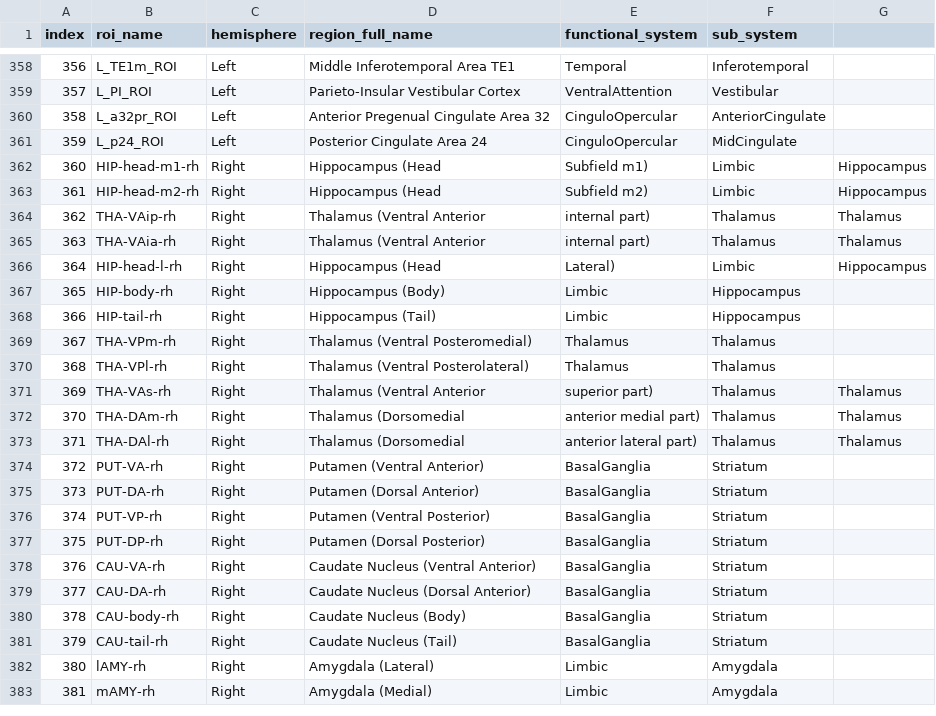
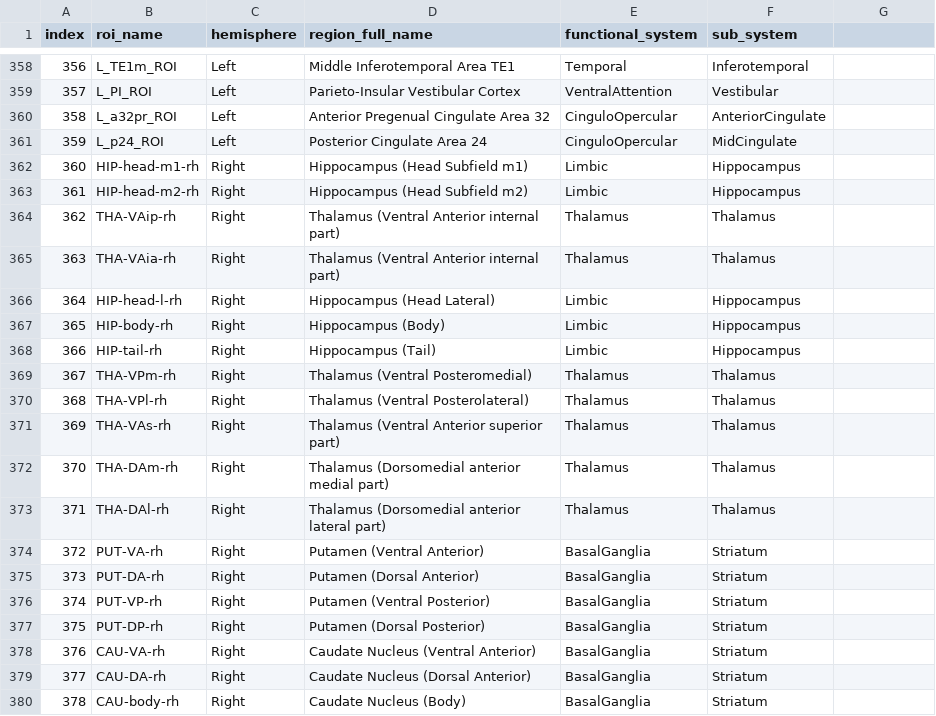
Before and after one commit to cimt-unia/gt_map, a CSV file: gt_map/data/roi_networks.csv, drawn as a sheet; only a part is shown, gaps mark what is left out; the shorter side is filled out with more unchanged rows; the diff covers the shown part only.

Commit message:
Update roi_networks.csv
Signed-off-by: ジェイ・ラコマ <132283879+lacomaofficial@users.noreply.github.com>

```diff
--- a/gt_map/data/roi_networks.csv
+++ b/gt_map/data/roi_networks.csv
@@ -361,7 +361,7 @@ index,roi_name,hemisphere,region_full_name,functional_system,sub_system
 359,L_p24_ROI,Left,Posterior Cingulate Area 24,CinguloOpercular,MidCingulate
-360,HIP-head-m1-rh,Right,Hippocampus (Head, Subfield m1),Limbic,Hippocampus
-361,HIP-head-m2-rh,Right,Hippocampus (Head, Subfield m2),Limbic,Hippocampus
-362,THA-VAip-rh,Right,Thalamus (Ventral Anterior, internal part),Thalamus,Thalamus
-363,THA-VAia-rh,Right,Thalamus (Ventral Anterior, internal part),Thalamus,Thalamus
-364,HIP-head-l-rh,Right,Hippocampus (Head, Lateral),Limbic,Hippocampus
+360,HIP-head-m1-rh,Right,Hippocampus (Head Subfield m1),Limbic,Hippocampus
+361,HIP-head-m2-rh,Right,Hippocampus (Head Subfield m2),Limbic,Hippocampus
+362,THA-VAip-rh,Right,Thalamus (Ventral Anterior internal part),Thalamus,Thalamus
+363,THA-VAia-rh,Right,Thalamus (Ventral Anterior internal part),Thalamus,Thalamus
+364,HIP-head-l-rh,Right,Hippocampus (Head Lateral),Limbic,Hippocampus
 365,HIP-body-rh,Right,Hippocampus (Body),Limbic,Hippocampus
@@ -370,5 +370,5 @@ index,roi_name,hemisphere,region_full_name,functional_system,sub_system
 368,THA-VPl-rh,Right,Thalamus (Ventral Posterolateral),Thalamus,Thalamus
-369,THA-VAs-rh,Right,Thalamus (Ventral Anterior, superior part),Thalamus,Thalamus
-370,THA-DAm-rh,Right,Thalamus (Dorsomedial, anterior medial part),Thalamus,Thalamus
-371,THA-DAl-rh,Right,Thalamus (Dorsomedial, anterior lateral part),Thalamus,Thalamus
+369,THA-VAs-rh,Right,Thalamus (Ventral Anterior superior part),Thalamus,Thalamus
+370,THA-DAm-rh,Right,Thalamus (Dorsomedial anterior medial part),Thalamus,Thalamus
+371,THA-DAl-rh,Right,Thalamus (Dorsomedial anterior lateral part),Thalamus,Thalamus
 372,PUT-VA-rh,Right,Putamen (Ventral Anterior),BasalGanglia,Striatum
```
Also changed, not shown: 27 edited cells elsewhere in this file.
